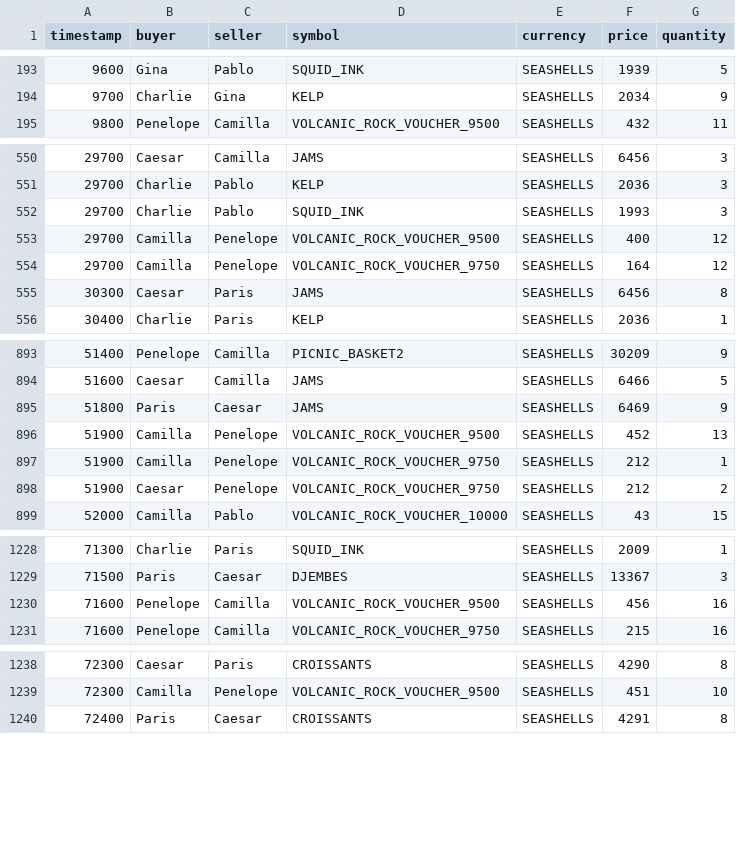
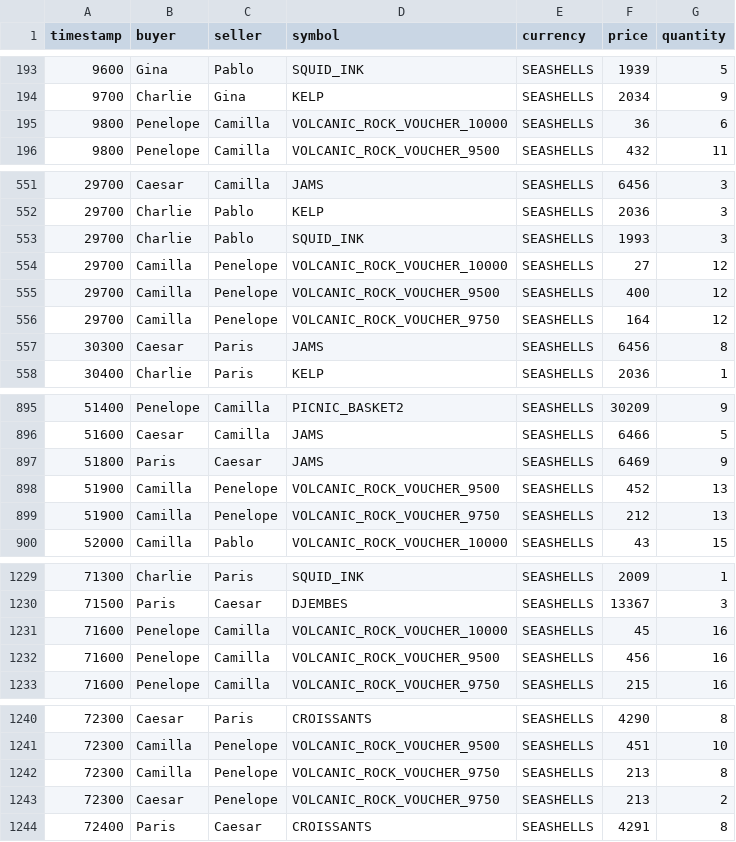
Before and after one commit to shank959/prosperity-imc25, a CSV file: rounds/round4/eda/bot_trades.csv, drawn as a sheet; only a part is shown, gaps mark what is left out; the diff covers the shown part only.

Commit message:
profitable 10k voucher

```diff
--- a/rounds/round4/eda/bot_trades.csv
+++ b/rounds/round4/eda/bot_trades.csv
@@ -194,2 +194,3 @@ timestamp;buyer;seller;symbol;currency;price;quantity
 9700;Charlie;Gina;KELP;SEASHELLS;2034;9
+9800;Penelope;Camilla;VOLCANIC_ROCK_VOUCHER_10000;SEASHELLS;36;6
 9800;Penelope;Camilla;VOLCANIC_ROCK_VOUCHER_9500;SEASHELLS;432;11
@@ -552,2 +553,3 @@ timestamp;buyer;seller;symbol;currency;price;quantity
 29700;Charlie;Pablo;SQUID_INK;SEASHELLS;1993;3
+29700;Camilla;Penelope;VOLCANIC_ROCK_VOUCHER_10000;SEASHELLS;27;12
 29700;Camilla;Penelope;VOLCANIC_ROCK_VOUCHER_9500;SEASHELLS;400;12
@@ -896,4 +898,3 @@ timestamp;buyer;seller;symbol;currency;price;quantity
 51900;Camilla;Penelope;VOLCANIC_ROCK_VOUCHER_9500;SEASHELLS;452;13
-51900;Camilla;Penelope;VOLCANIC_ROCK_VOUCHER_9750;SEASHELLS;212;1
-51900;Caesar;Penelope;VOLCANIC_ROCK_VOUCHER_9750;SEASHELLS;212;2
+51900;Camilla;Penelope;VOLCANIC_ROCK_VOUCHER_9750;SEASHELLS;212;13
 52000;Camilla;Pablo;VOLCANIC_ROCK_VOUCHER_10000;SEASHELLS;43;15
@@ -1229,2 +1230,3 @@ timestamp;buyer;seller;symbol;currency;price;quantity
 71500;Paris;Caesar;DJEMBES;SEASHELLS;13367;3
+71600;Penelope;Camilla;VOLCANIC_ROCK_VOUCHER_10000;SEASHELLS;45;16
 71600;Penelope;Camilla;VOLCANIC_ROCK_VOUCHER_9500;SEASHELLS;456;16
@@ -1239,2 +1241,4 @@ timestamp;buyer;seller;symbol;currency;price;quantity
 72300;Camilla;Penelope;VOLCANIC_ROCK_VOUCHER_9500;SEASHELLS;451;10
+72300;Camilla;Penelope;VOLCANIC_ROCK_VOUCHER_9750;SEASHELLS;213;8
+72300;Caesar;Penelope;VOLCANIC_ROCK_VOUCHER_9750;SEASHELLS;213;2
 72400;Paris;Caesar;CROISSANTS;SEASHELLS;4291;8
```
Also changed, not shown: 1 added row and 1 edited cell elsewhere in this file, 5 other files.
